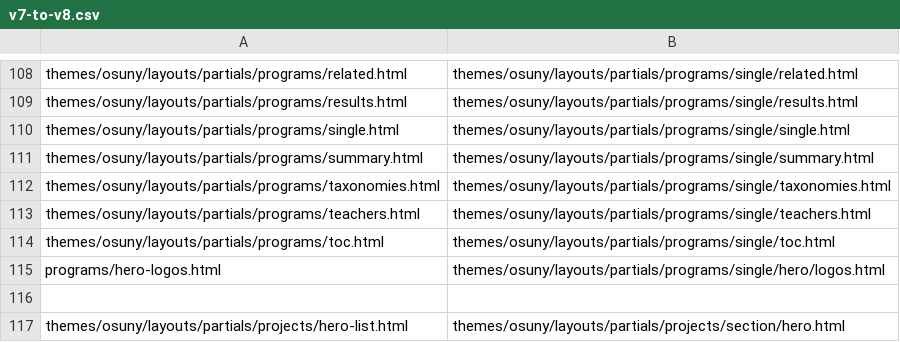
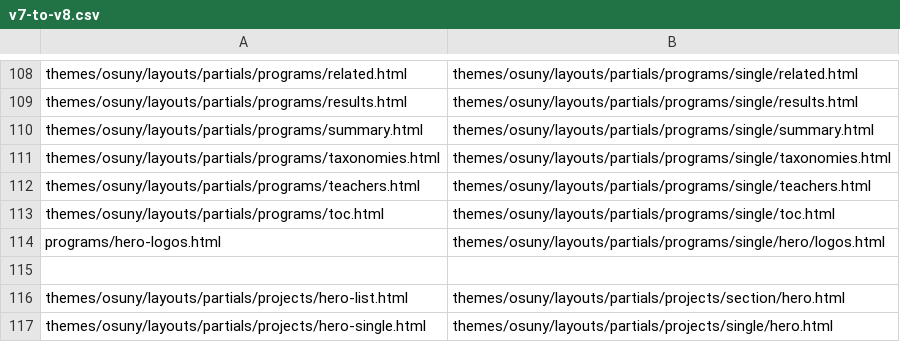
Before and after one commit to osunyorg/theme, a CSV file: bin/migrate/files/v7-to-v8.csv, drawn as a sheet; only a part is shown, gaps mark what is left out; the shorter side is filled out with more unchanged rows.

Commit message:
fix data files and upgrade script

```diff
--- a/bin/migrate/files/v7-to-v8.csv
+++ b/bin/migrate/files/v7-to-v8.csv
@@ -109,3 +109,2 @@ themes/osuny/layouts/partials/programs/related.html,themes/osuny/layouts/partial
 themes/osuny/layouts/partials/programs/results.html,themes/osuny/layouts/partials/programs/single/results.html
-themes/osuny/layouts/partials/programs/single.html,themes/osuny/layouts/partials/programs/single/single.html
 themes/osuny/layouts/partials/programs/summary.html,themes/osuny/layouts/partials/programs/single/summary.html
```
Also changed, not shown: 1 other file.
